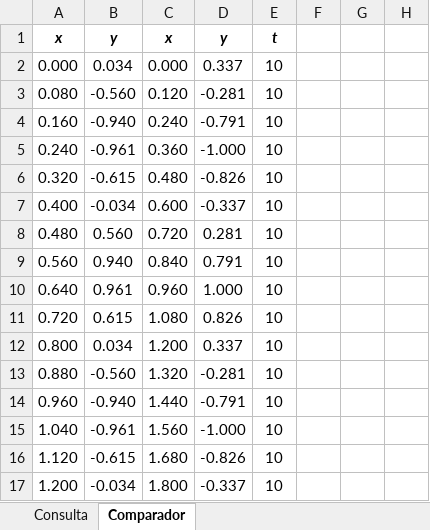
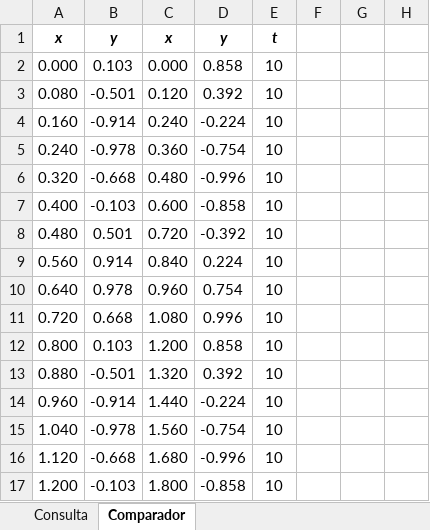
Before and after one commit to Gabriieu/PBL-ONDA-SENOIDAL, an Excel workbook: src/main/resources/excel/Dashboard.xlsm, sheet Comparador, drawn as a sheet; only a part is shown; values as stored, in another font and other column widths than the file's, no borders; charts and pictures not drawn; the diff covers the shown part only; the diff names each change by its address in the sheet, - before the commit and + after, or states it on an @@ line.

```diff
--- a/src/main/resources/excel/Dashboard.xlsm (sheet Comparador)
+++ b/src/main/resources/excel/Dashboard.xlsm (sheet Comparador)
-B2: 0.034
+B2: 0.103
-D2: 0.337
+D2: 0.858
-B3: -0.560
+B3: -0.501
-D3: -0.281
+D3: 0.392
-B4: -0.940
+B4: -0.914
-D4: -0.791
+D4: -0.224
-B5: -0.961
+B5: -0.978
-D5: -1.000
+D5: -0.754
-B6: -0.615
+B6: -0.668
-D6: -0.826
+D6: -0.996
-B7: -0.034
+B7: -0.103
-D7: -0.337
+D7: -0.858
-B8: 0.560
+B8: 0.501
-D8: 0.281
+D8: -0.392
-B9: 0.940
+B9: 0.914
-D9: 0.791
+D9: 0.224
-B10: 0.961
+B10: 0.978
-D10: 1.000
+D10: 0.754
-B11: 0.615
+B11: 0.668
-D11: 0.826
+D11: 0.996
-B12: 0.034
+B12: 0.103
-D12: 0.337
+D12: 0.858
-B13: -0.560
+B13: -0.501
-D13: -0.281
+D13: 0.392
-B14: -0.940
+B14: -0.914
-D14: -0.791
+D14: -0.224
-B15: -0.961
+B15: -0.978
-D15: -1.000
+D15: -0.754
-B16: -0.615
+B16: -0.668
-D16: -0.826
+D16: -0.996
-B17: -0.034
+B17: -0.103
-D17: -0.337
+D17: -0.858
```
Also changed, not shown: 10 edited cells elsewhere in this sheet, sheet Consulta, formulas that keep their value, charts or pictures.
